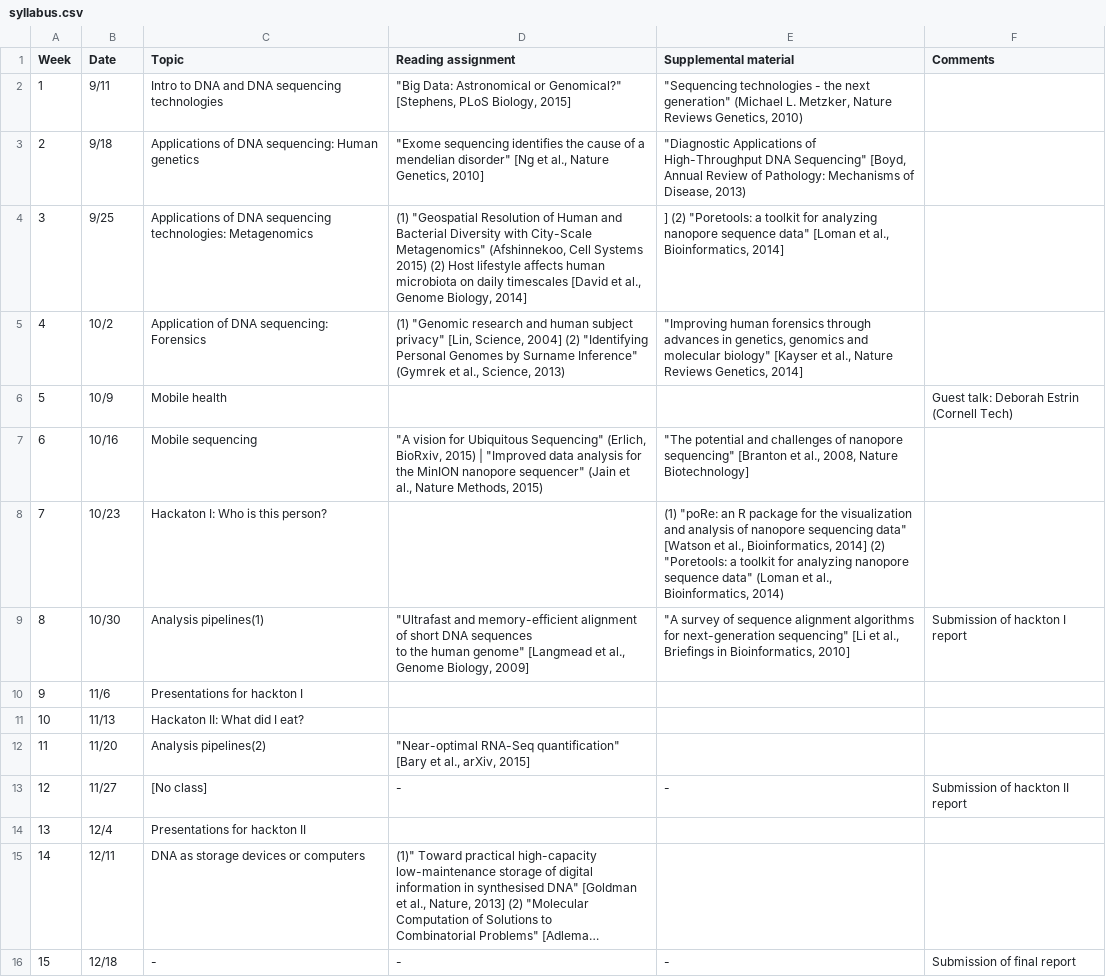
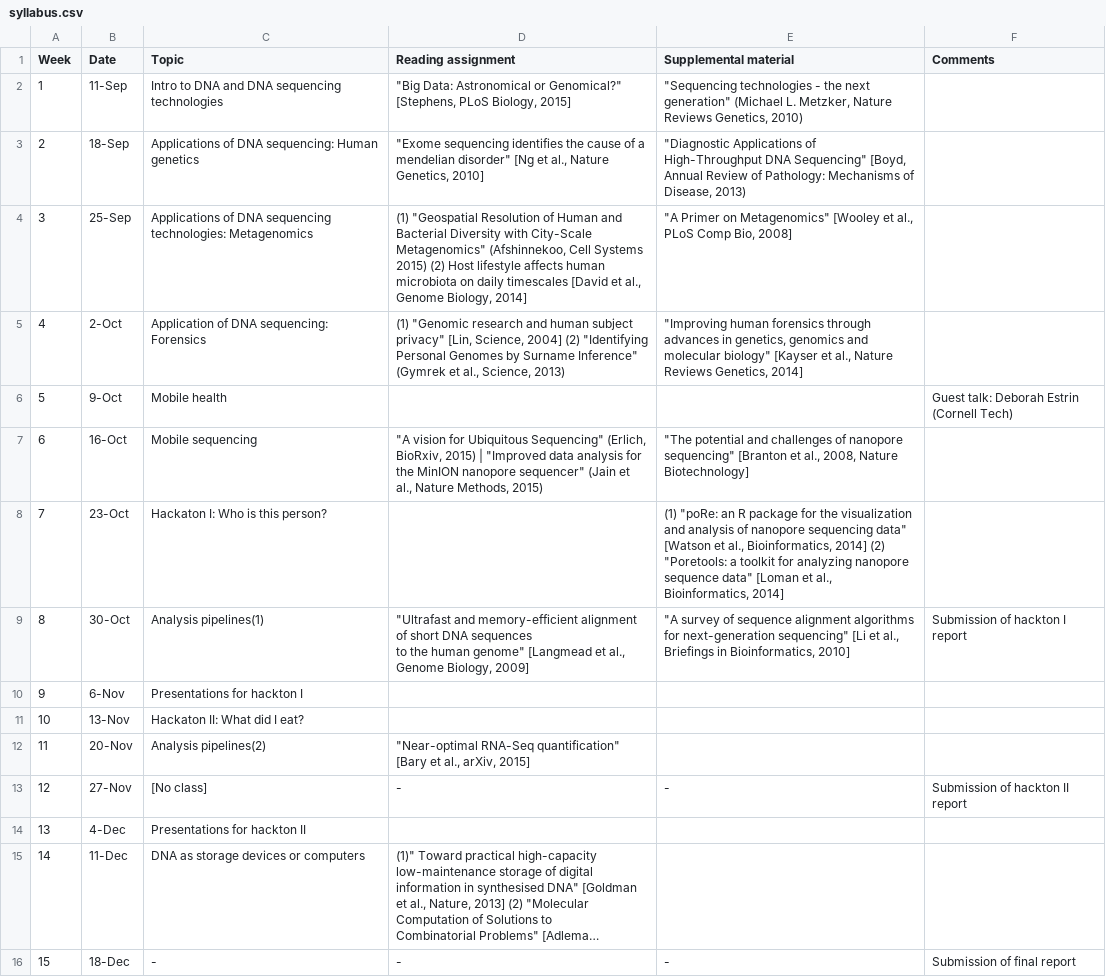
Before and after one commit to erlichya/ubiquitousgenomics, a CSV file: _csv/syllabus.csv, drawn as a sheet; long unchanged cells end in …; the diff names each change by its address in the sheet, - before the commit and + after, or states it on an @@ line.

Commit message:
adding primer on metagenomics

```diff
--- a/_csv/syllabus.csv
+++ b/_csv/syllabus.csv
-B2 (Date): 9/11
+B2 (Date): 11-Sep
-B3 (Date): 9/18
+B3 (Date): 18-Sep
-B4 (Date): 9/25
+B4 (Date): 25-Sep
-E4 (Supplemental material): ] (2) "Poretools: a toolkit for analyzing nanopore sequence data" [Loman et al., Bioinformatics, 2014]
+E4 (Supplemental material): "A Primer on Metagenomics" [Wooley et al., PLoS Comp Bio, 2008]
-B5 (Date): 10/2
+B5 (Date): 2-Oct
-B6 (Date): 10/9
+B6 (Date): 9-Oct
-B7 (Date): 10/16
+B7 (Date): 16-Oct
-B8 (Date): 10/23
+B8 (Date): 23-Oct
-E8 (Supplemental material): …sequence data" (Loman et al., Bioinformatics, 2014)
+E8 (Supplemental material): …sequence data" [Loman et al., Bioinformatics, 2014]
-B9 (Date): 10/30
+B9 (Date): 30-Oct
-B10 (Date): 11/6
+B10 (Date): 6-Nov
-B11 (Date): 11/13
+B11 (Date): 13-Nov
-B12 (Date): 11/20
+B12 (Date): 20-Nov
-B13 (Date): 11/27
+B13 (Date): 27-Nov
-B14 (Date): 12/4
+B14 (Date): 4-Dec
-B15 (Date): 12/11
+B15 (Date): 11-Dec
-B16 (Date): 12/18
+B16 (Date): 18-Dec
```
